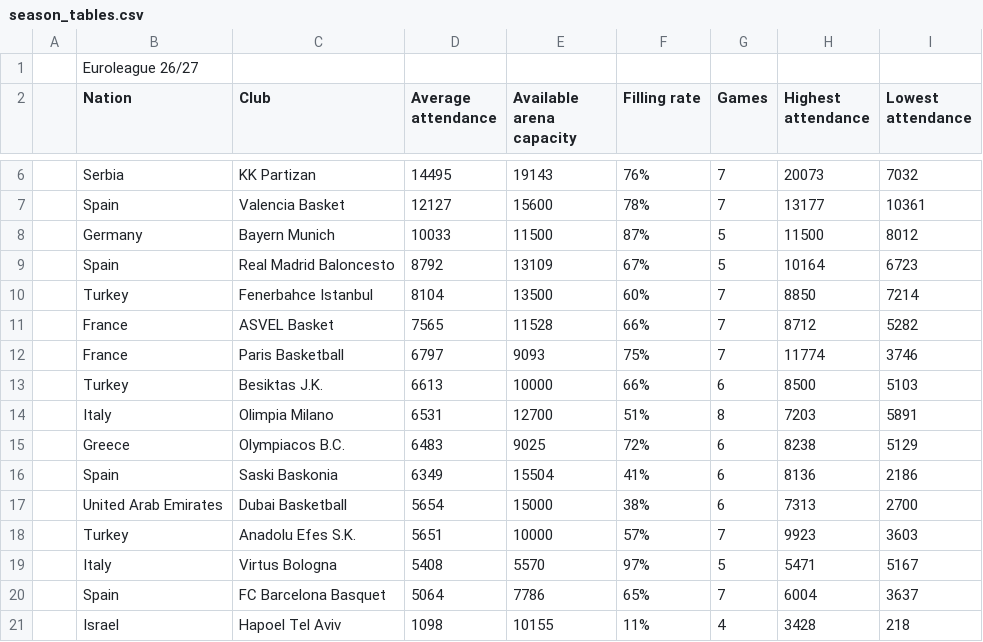
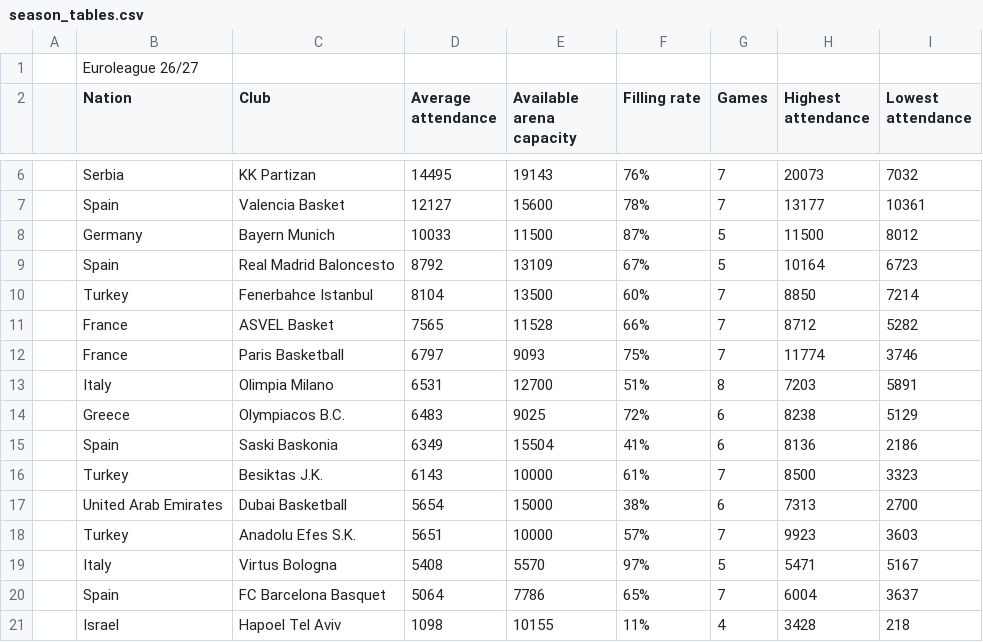
Before and after one commit to Smogikas/EUattendance, a CSV file: data/2026-27/season_tables.csv, drawn as a sheet; only a part is shown, gaps mark what is left out.

```diff
--- a/data/2026-27/season_tables.csv
+++ b/data/2026-27/season_tables.csv
@@ -12,3 +12,2 @@
 ,France,Paris Basketball,6797,9093,75%,7,11774,3746
-,Turkey,Besiktas J.K.,6613,10000,66%,6,8500,5103
 ,Italy,Olimpia Milano,6531,12700,51%,8,7203,5891
@@ -16,2 +15,3 @@
 ,Spain,Saski Baskonia,6349,15504,41%,6,8136,2186
+,Turkey,Besiktas J.K.,6143,10000,61%,7,8500,3323
 ,United Arab Emirates,Dubai Basketball,5654,15000,38%,6,7313,2700
```
Also changed, not shown: data/2026-27/games.csv, 2 other files.
